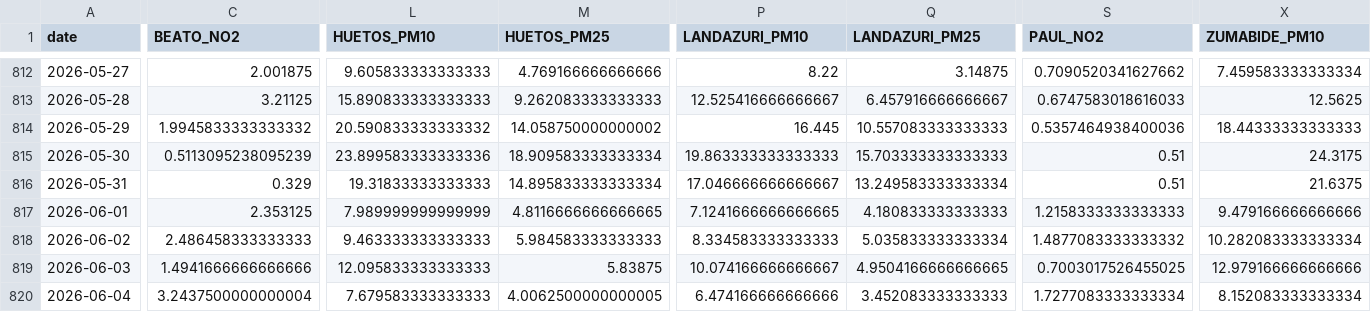
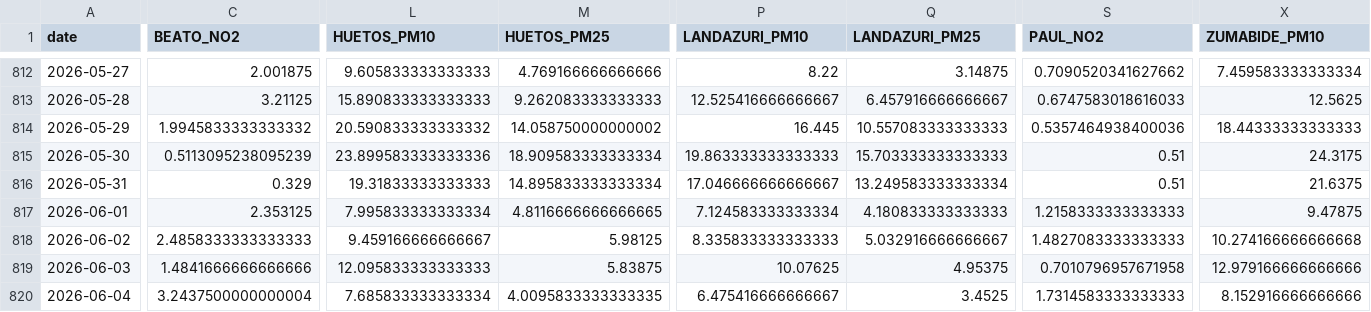
Before and after one commit to eortas/Gasteiz_air_quality, a CSV file: data/processed/station_daily.csv, drawn as a sheet; only a part is shown, gaps mark what is left out; the diff covers the shown part only; the diff names each change by its address in the sheet, - before the commit and + after, or states it on an @@ line.

```diff
--- a/data/processed/station_daily.csv
+++ b/data/processed/station_daily.csv
-L817 (HUETOS_PM10): 7.989999999999999
+L817 (HUETOS_PM10): 7.995833333333334
-P817 (LANDAZURI_PM10): 7.1241666666666665
+P817 (LANDAZURI_PM10): 7.124583333333334
-X817 (ZUMABIDE_PM10): 9.479166666666666
+X817 (ZUMABIDE_PM10): 9.47875
-C818 (BEATO_NO2): 2.486458333333333
+C818 (BEATO_NO2): 2.4858333333333333
-L818 (HUETOS_PM10): 9.463333333333333
+L818 (HUETOS_PM10): 9.459166666666667
-M818 (HUETOS_PM25): 5.984583333333333
+M818 (HUETOS_PM25): 5.98125
-P818 (LANDAZURI_PM10): 8.334583333333333
+P818 (LANDAZURI_PM10): 8.335833333333333
-Q818 (LANDAZURI_PM25): 5.035833333333334
+Q818 (LANDAZURI_PM25): 5.032916666666667
-S818 (PAUL_NO2): 1.4877083333333332
+S818 (PAUL_NO2): 1.4827083333333333
-X818 (ZUMABIDE_PM10): 10.282083333333334
+X818 (ZUMABIDE_PM10): 10.274166666666668
-C819 (BEATO_NO2): 1.4941666666666666
+C819 (BEATO_NO2): 1.4841666666666666
-P819 (LANDAZURI_PM10): 10.074166666666667
+P819 (LANDAZURI_PM10): 10.07625
-Q819 (LANDAZURI_PM25): 4.9504166666666665
+Q819 (LANDAZURI_PM25): 4.95375
-S819 (PAUL_NO2): 0.7003017526455025
+S819 (PAUL_NO2): 0.7010796957671958
-L820 (HUETOS_PM10): 7.679583333333333
+L820 (HUETOS_PM10): 7.685833333333334
-M820 (HUETOS_PM25): 4.0062500000000005
+M820 (HUETOS_PM25): 4.0095833333333335
-P820 (LANDAZURI_PM10): 6.474166666666666
+P820 (LANDAZURI_PM10): 6.475416666666667
-Q820 (LANDAZURI_PM25): 3.452083333333333
+Q820 (LANDAZURI_PM25): 3.4525
-S820 (PAUL_NO2): 1.7277083333333334
+S820 (PAUL_NO2): 1.7314583333333333
-X820 (ZUMABIDE_PM10): 8.152083333333334
+X820 (ZUMABIDE_PM10): 8.152916666666666
```
Also changed, not shown: 1 added row, 1 removed row and 46 edited cells elsewhere in this file, 40 other files.
